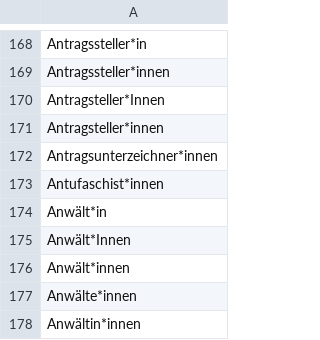
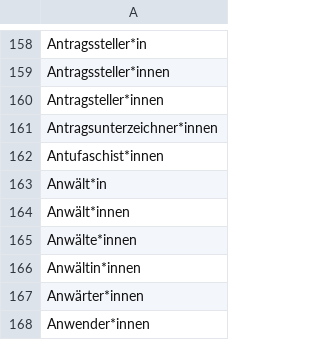
Before and after one commit to tech4germany/bam-inclusify, a CSV file: data/wordlists/dereko/star.csv, drawn as a sheet; only a part is shown, gaps mark what is left out; the shorter side is filled out with more unchanged rows; the diff covers the shown part only.

Commit message:
Remove words with inconsistent capitalization from DeReKo lists
This reduces the number of false positives.

```diff
--- a/data/wordlists/dereko/star.csv
+++ b/data/wordlists/dereko/star.csv
@@ -169,3 +159,2 @@ Antragssteller*in
 Antragssteller*innen
-Antragsteller*Innen
 Antragsteller*innen
@@ -174,3 +163,2 @@ Antufaschist*innen
 Anwält*in
-Anwält*Innen
 Anwält*innen
```
Also changed, not shown: 195 removed rows elsewhere in this file, data/wordlists/dereko/underscore.csv, 4 other files.
